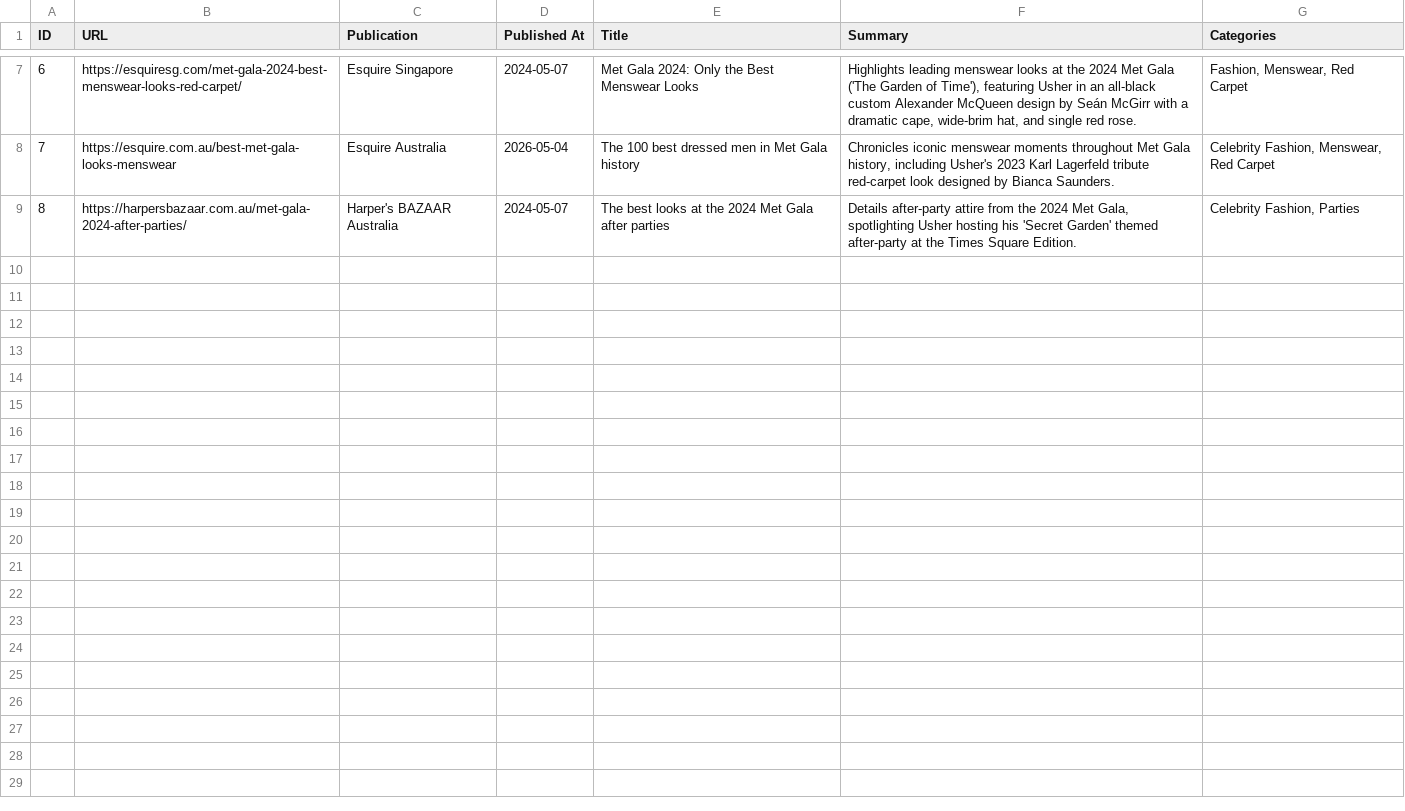
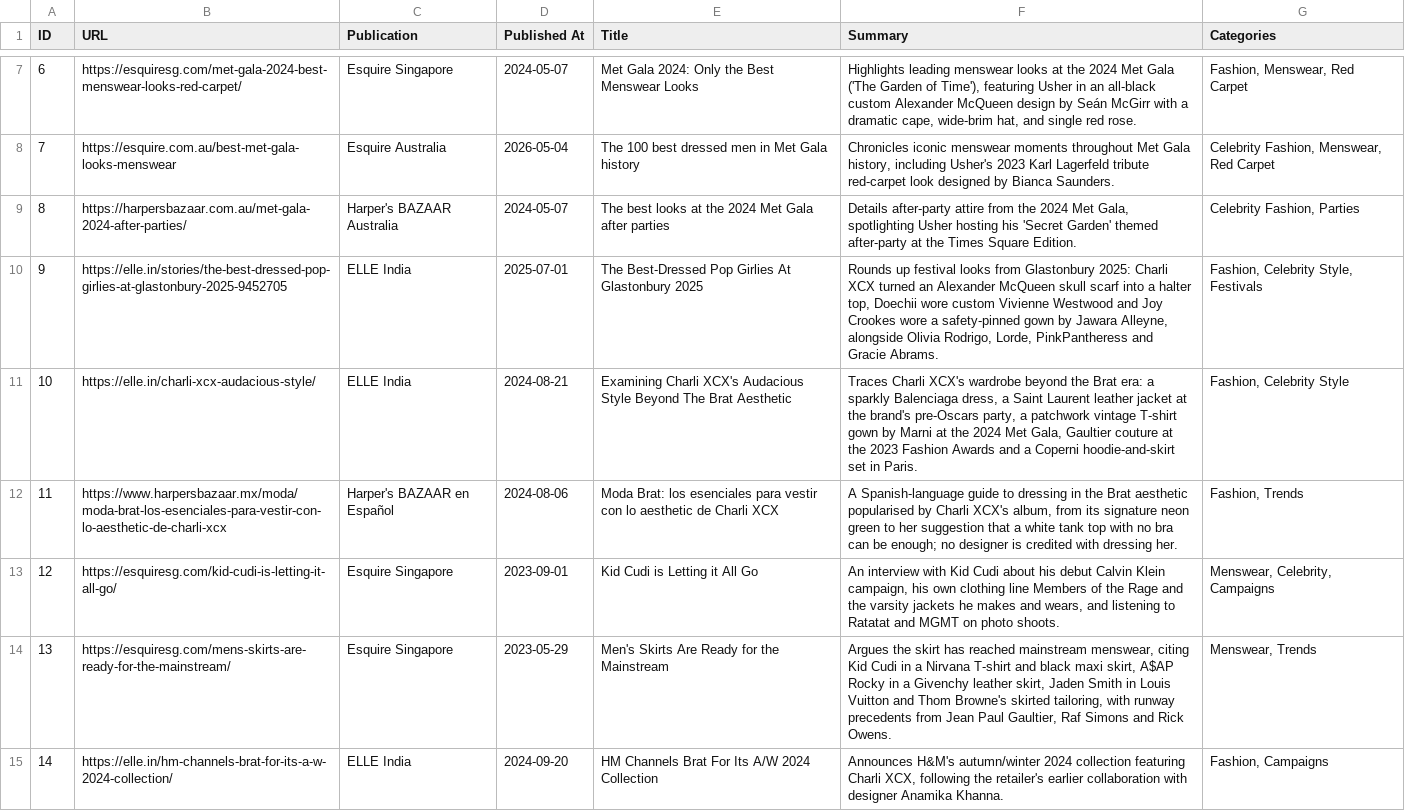
Before and after one commit to ejhawkins/melodylust, a CSV file: data/articles-tracker.csv, drawn as a sheet; only a part is shown, gaps mark what is left out; the diff covers the shown part only.

```diff
--- a/data/articles-tracker.csv
+++ b/data/articles-tracker.csv
@@ -9 +9,7 @@ ID,URL,Publication,Published At,Title,Summary,Categories
 8,https://harpersbazaar.com.au/met-gala-2024-after-parties/,Harper's BAZAAR Australia,2024-05-07,The best looks at the 2024 Met Gala after parties,"Details after-party attire from the 2024 Met Gala, spotlighting Usher hosting his 'Secret Garden' themed after-party at the Times Square Edition.","Celebrity Fashion, Parties"
+9,https://elle.in/stories/the-best-dressed-pop-girlies-at-glastonbury-2025-9452705,ELLE India,2025-07-01,The Best-Dressed Pop Girlies At Glastonbury 2025,"Rounds up festival looks from Glastonbury 2025: Charli XCX turned an Alexander McQueen skull scarf into a halter top, Doechii wore custom Vivienne Westwood and Joy Crookes wore a safety-pinned gown by Jawara Alleyne, alongside Olivia Rodrigo, Lorde, PinkPantheress and Gracie Abrams.","Fashion, Celebrity Style, Festivals"
+10,https://elle.in/charli-xcx-audacious-style/,ELLE India,2024-08-21,Examining Charli XCX's Audacious Style Beyond The Brat Aesthetic,"Traces Charli XCX's wardrobe beyond the Brat era: a sparkly Balenciaga dress, a Saint Laurent leather jacket at the brand's pre-Oscars party, a patchwork vintage T-shirt gown by Marni at the 2024 Met Gala, Gaultier couture at the 2023 Fashion Awards and a Coperni hoodie-and-skirt set in Paris.","Fashion, Celebrity Style"
+11,https://www.harpersbazaar.mx/moda/moda-brat-los-esenciales-para-vestir-con-lo-aesthetic-de-charli-xcx,Harper's BAZAAR en Español,2024-08-06,Moda Brat: los esenciales para vestir con lo aesthetic de Charli XCX,"A Spanish-language guide to dressing in the Brat aesthetic popularised by Charli XCX's album, from its signature neon green to her suggestion that a white tank top with no bra can be enough; no designer is credited with dressing her.","Fashion, Trends"
+12,https://esquiresg.com/kid-cudi-is-letting-it-all-go/,Esquire Singapore,2023-09-01,Kid Cudi is Letting it All Go,"An interview with Kid Cudi about his debut Calvin Klein campaign, his own clothing line Members of the Rage and the varsity jackets he makes and wears, and listening to Ratatat and MGMT on photo shoots.","Menswear, Celebrity, Campaigns"
+13,https://esquiresg.com/mens-skirts-are-ready-for-the-mainstream/,Esquire Singapore,2023-05-29,Men's Skirts Are Ready for the Mainstream,"Argues the skirt has reached mainstream menswear, citing Kid Cudi in a Nirvana T-shirt and black maxi skirt, A$AP Rocky in a Givenchy leather skirt, Jaden Smith in Louis Vuitton and Thom Browne's skirted tailoring, with runway precedents from Jean Paul Gaultier, Raf Simons and Rick Owens.","Menswear, Trends"
+14,https://elle.in/hm-channels-brat-for-its-a-w-2024-collection/,ELLE India,2024-09-20,HM Channels Brat For Its A/W 2024 Collection,"Announces H&M's autumn/winter 2024 collection featuring Charli XCX, following the retailer's earlier collaboration with designer Anamika Khanna.","Fashion, Campaigns"
```
Also changed, not shown: 6 added rows elsewhere in this file, 4 other files.
